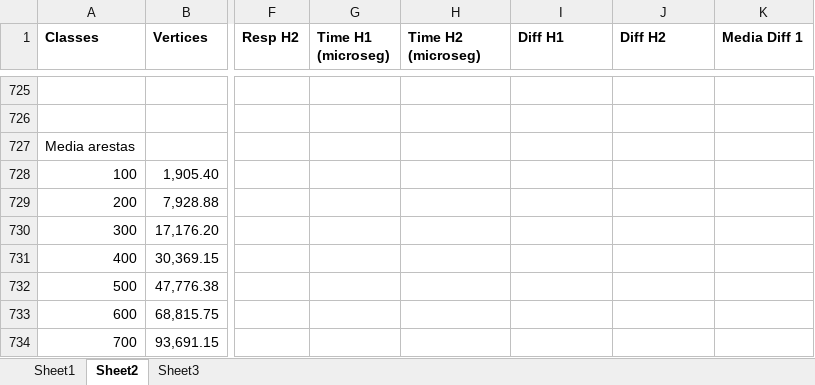
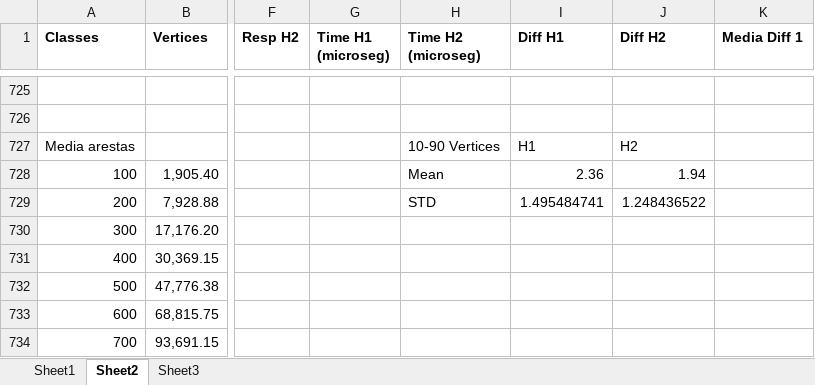
Before and after one commit to leandro-santiago/spanner_tree_generator, an Excel workbook: result/Speedup results - V2.xlsx, sheet Sheet2, drawn as a sheet; only a part is shown, gaps mark what is left out; values as stored, in another font and other column widths than the file's, no borders; charts and pictures not drawn; the diff names each change by its address in the sheet, - before the commit and + after, or states it on an @@ line.

Commit message:
Updating average results for graphs with 10 to 90 vertices.

```diff
--- a/result/Speedup results - V2.xlsx (sheet Sheet2)
+++ b/result/Speedup results - V2.xlsx (sheet Sheet2)
-H727 (Time H2 (microseg)): (empty)
+H727 (Time H2 (microseg)): 10-90 Vertices
-I727 (Diff H1): (empty)
+I727 (Diff H1): H1
-J727 (Diff H2): (empty)
+J727 (Diff H2): H2
-H728 (Time H2 (microseg)): (empty)
+H728 (Time H2 (microseg)): Mean
-I728 (Diff H1): (empty)
+I728 (Diff H1): 2.36
-J728 (Diff H2): (empty)
+J728 (Diff H2): 1.94
-H729 (Time H2 (microseg)): (empty)
+H729 (Time H2 (microseg)): STD
-I729 (Diff H1): (empty)
+I729 (Diff H1): 1.495484741
-J729 (Diff H2): (empty)
+J729 (Diff H2): 1.248436522
```
Also changed, not shown: charts or pictures.
